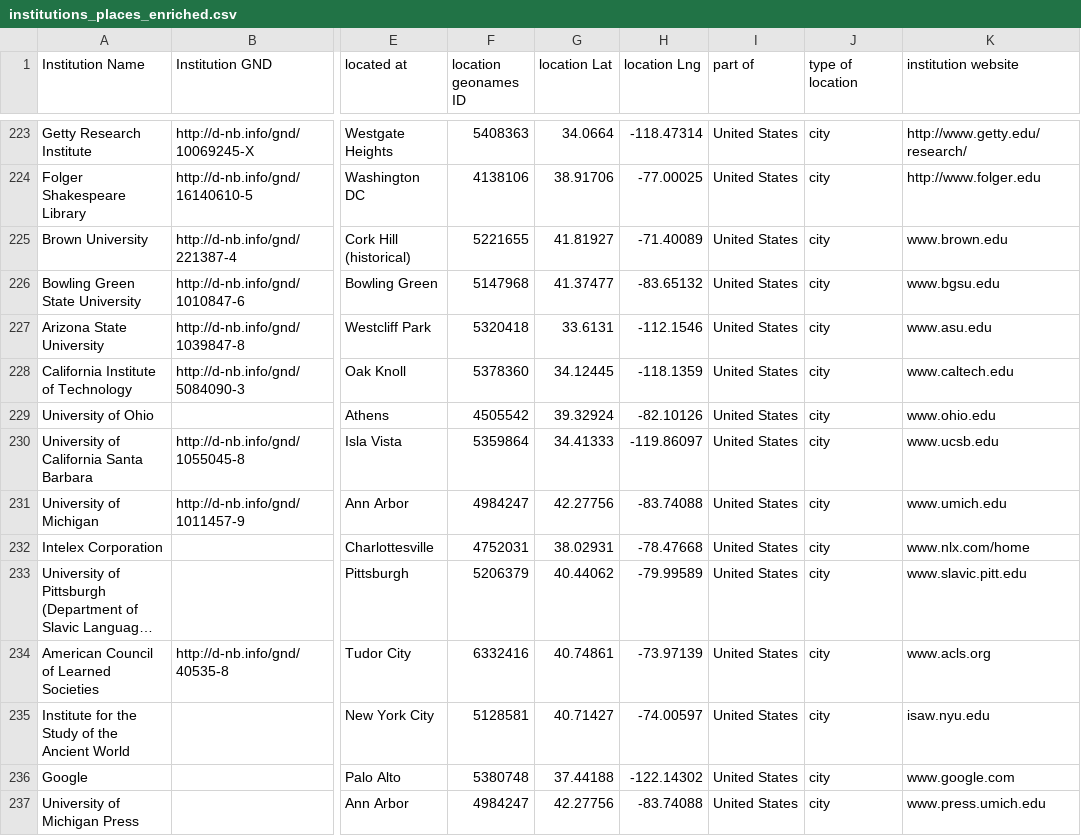
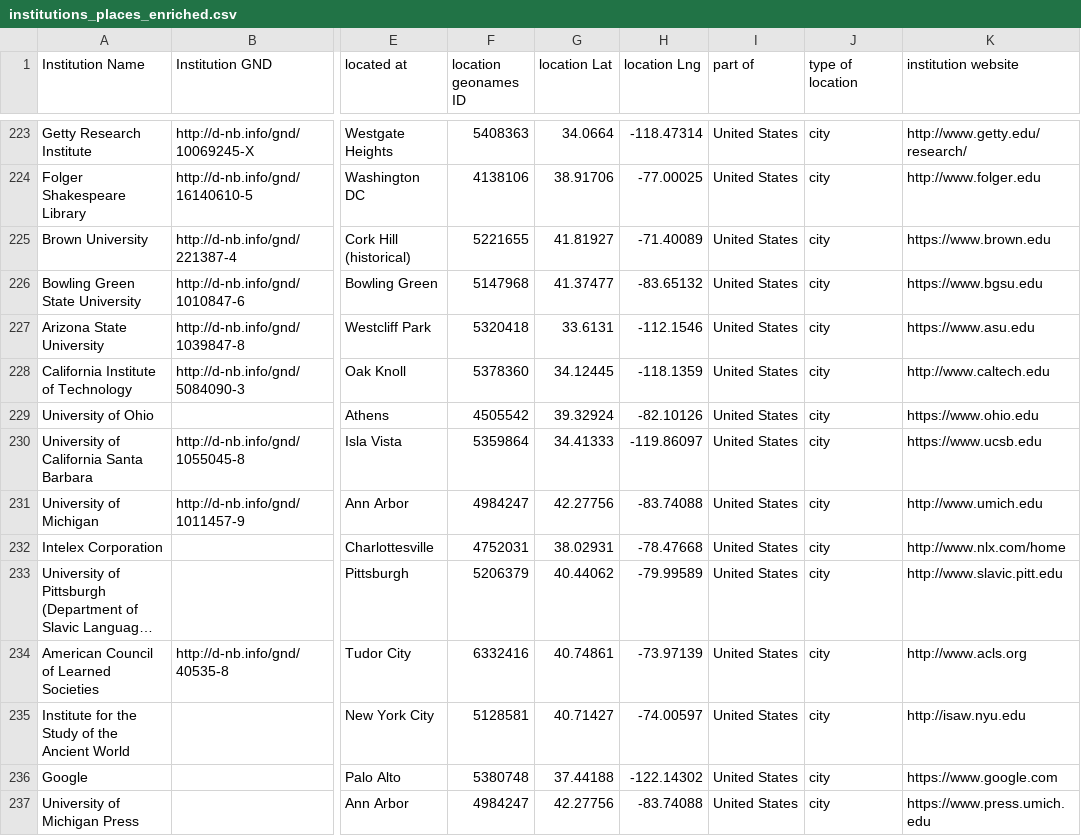
Before and after one commit to gfranzini/digEds_cat, a CSV file: institutions_places_enriched.csv, drawn as a sheet; only a part is shown, gaps mark what is left out; long unchanged cells end in …; the diff covers the shown part only; the diff names each change by its address in the sheet, - before the commit and + after, or states it on an @@ line.

Commit message:
Added missing protocols

```diff
--- a/institutions_places_enriched.csv
+++ b/institutions_places_enriched.csv
-K225 (institution website): www.brown.edu
+K225 (institution website): https://www.brown.edu
-K226 (institution website): www.bgsu.edu
+K226 (institution website): https://www.bgsu.edu
-K227 (institution website): www.asu.edu
+K227 (institution website): https://www.asu.edu
-K228 (institution website): www.caltech.edu
+K228 (institution website): http://www.caltech.edu
-K229 (institution website): www.ohio.edu
+K229 (institution website): https://www.ohio.edu
-K230 (institution website): www.ucsb.edu
+K230 (institution website): https://www.ucsb.edu
-K231 (institution website): www.umich.edu
+K231 (institution website): http://www.umich.edu
-K232 (institution website): www.nlx.com/home
+K232 (institution website): http://www.nlx.com/home
-K233 (institution website): www.slavic.pitt.edu
+K233 (institution website): http://www.slavic.pitt.edu
-K234 (institution website): www.acls.org
+K234 (institution website): http://www.acls.org
-K235 (institution website): isaw.nyu.edu
+K235 (institution website): http://isaw.nyu.edu
-K236 (institution website): www.google.com
+K236 (institution website): https://www.google.com
-K237 (institution website): www.press.umich.edu
+K237 (institution website): https://www.press.umich.edu
```
Also changed, not shown: 15 edited cells elsewhere in this file.
